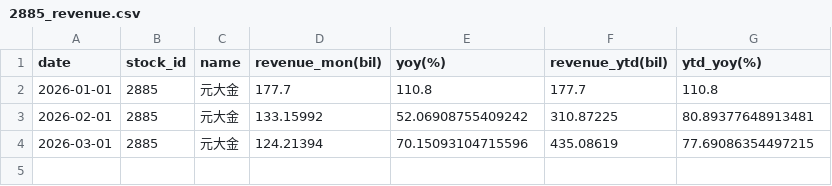
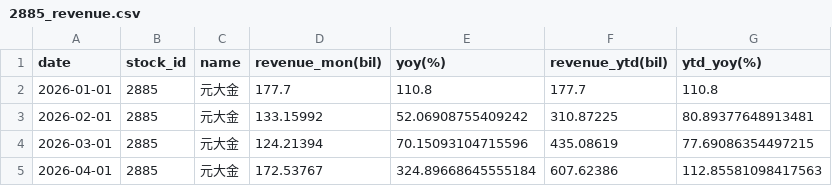
Before and after one commit to zhe-yuan23/stock, a CSV file: data/2885/2885_revenue.csv, drawn as a sheet.

```diff
--- a/data/2885/2885_revenue.csv
+++ b/data/2885/2885_revenue.csv
@@ -4 +4,2 @@ date,stock_id,name,revenue_mon(bil),yoy(%),revenue_ytd(bil),ytd_yoy(%)
 2026-03-01,2885,元大金,124.21394,70.15093104715596,435.08619,77.69086354497215
+2026-04-01,2885,元大金,172.53767,324.89668645555184,607.62386,112.85581098417563
```
Also changed, not shown: data/2883/2883_revenue.csv.
